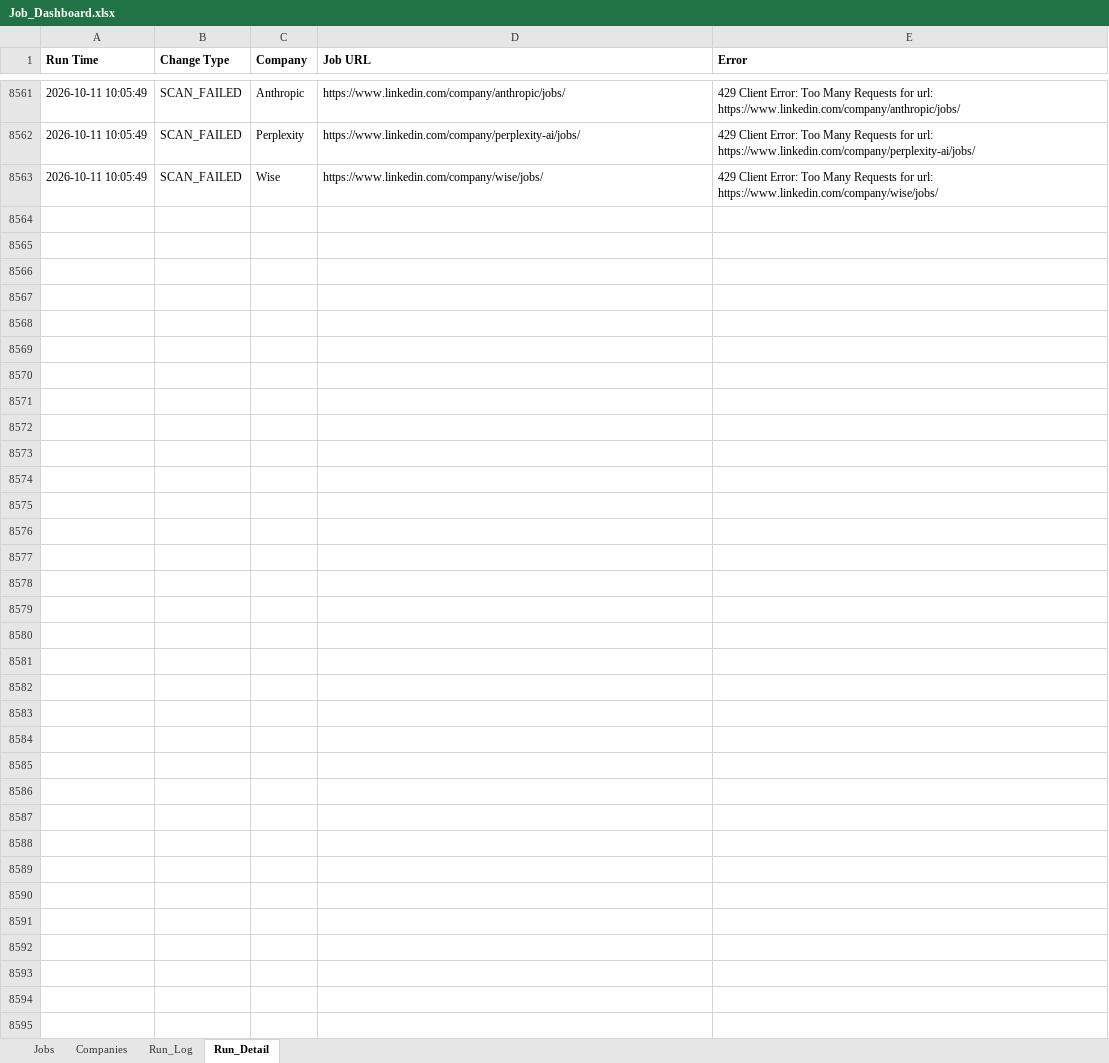
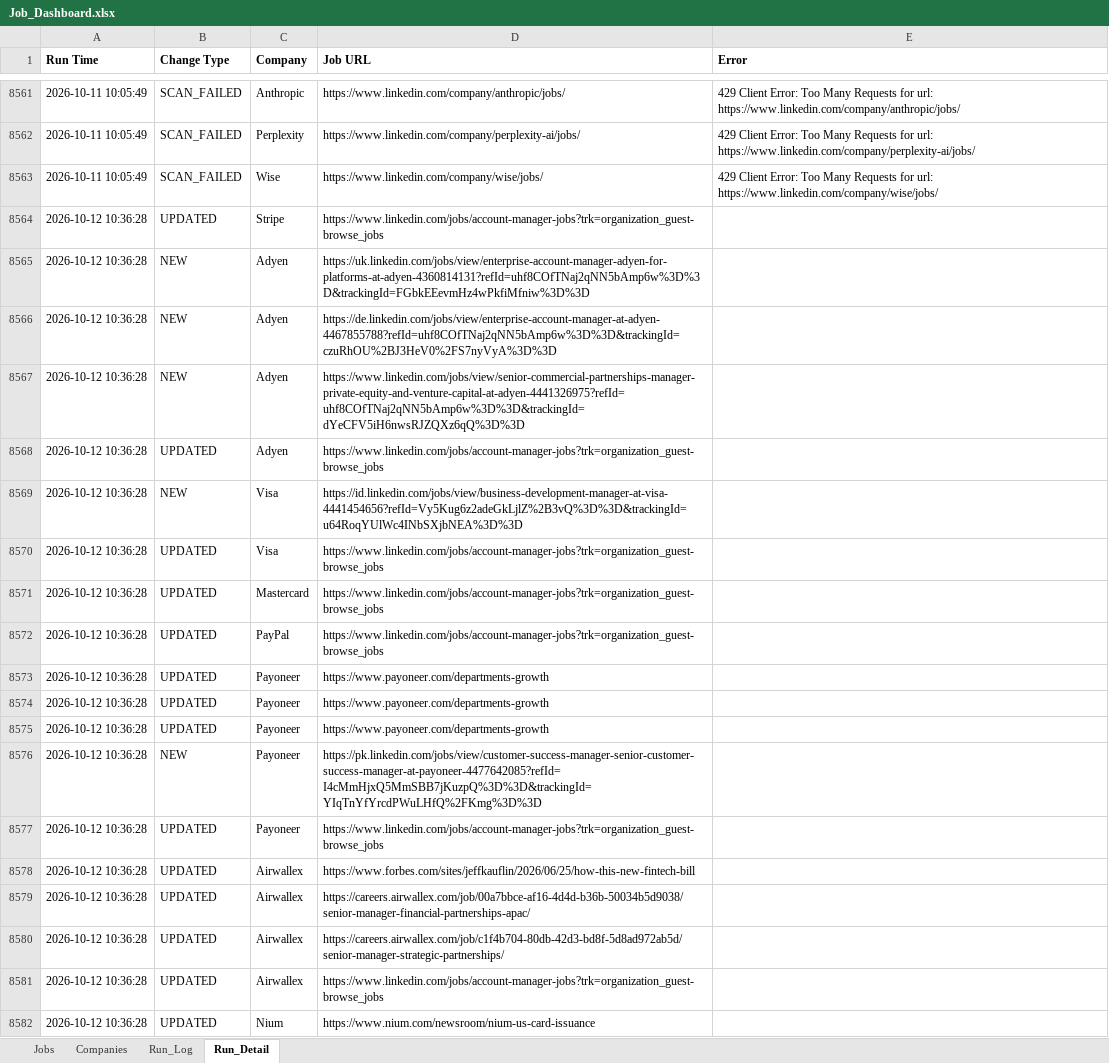
Before and after one commit to sabrinahan93-byte/PCIP, an Excel workbook: output/Job_Dashboard.xlsx, sheet Run_Detail, drawn as a sheet; only a part is shown, gaps mark what is left out; values as stored, in another font and other column widths than the file's, no borders; the diff covers the shown part only; the diff names each change by its address in the sheet, - before the commit and + after, or states it on an @@ line.

```diff
--- a/output/Job_Dashboard.xlsx (sheet Run_Detail)
+++ b/output/Job_Dashboard.xlsx (sheet Run_Detail)
+row 8564: 2026-10-12 10:36:28 | UPDATED | Stripe | https://www.linkedin.com/jobs/account-manager-jobs?trk=organization_guest-browse_jobs
+row 8565: 2026-10-12 10:36:28 | NEW | Adyen | https://uk.linkedin.com/jobs/view/enterprise-account-manager-adyen-for-platforms-at-adyen-4360814131?refId=uhf8COfTNaj2qNN5bAmp6w%3D%3D&trackingId=FGbkEEevmHz4wPkfiMfniw%3D%3D
+row 8566: 2026-10-12 10:36:28 | NEW | Adyen | https://de.linkedin.com/jobs/view/enterprise-account-manager-at-adyen-4467855788?refId=uhf8COfTNaj2qNN5bAmp6w%3D%3D&trackingId=czuRhOU%2BJ3HeV0%2FS7nyVyA%3D%3D
+row 8567: 2026-10-12 10:36:28 | NEW | Adyen | https://www.linkedin.com/jobs/view/senior-commercial-partnerships-manager-private-equity-and-venture-capital-at-adyen-4441326975?refId=uhf8COfTNaj2qNN5bAmp6w%3D%3D&trackingId=dYeCFV5iH6nwsRJZQXz6qQ%3D%3D
+row 8568: 2026-10-12 10:36:28 | UPDATED | Adyen | https://www.linkedin.com/jobs/account-manager-jobs?trk=organization_guest-browse_jobs
+row 8569: 2026-10-12 10:36:28 | NEW | Visa | https://id.linkedin.com/jobs/view/business-development-manager-at-visa-4441454656?refId=Vy5Kug6z2adeGkLjlZ%2B3vQ%3D%3D&trackingId=u64RoqYUlWc4INbSXjbNEA%3D%3D
+row 8570: 2026-10-12 10:36:28 | UPDATED | Visa | https://www.linkedin.com/jobs/account-manager-jobs?trk=organization_guest-browse_jobs
+row 8571: 2026-10-12 10:36:28 | UPDATED | Mastercard | https://www.linkedin.com/jobs/account-manager-jobs?trk=organization_guest-browse_jobs
+row 8572: 2026-10-12 10:36:28 | UPDATED | PayPal | https://www.linkedin.com/jobs/account-manager-jobs?trk=organization_guest-browse_jobs
+row 8573: 2026-10-12 10:36:28 | UPDATED | Payoneer | https://www.payoneer.com/departments-growth
+row 8574: 2026-10-12 10:36:28 | UPDATED | Payoneer | https://www.payoneer.com/departments-growth
+row 8575: 2026-10-12 10:36:28 | UPDATED | Payoneer | https://www.payoneer.com/departments-growth
+row 8576: 2026-10-12 10:36:28 | NEW | Payoneer | https://pk.linkedin.com/jobs/view/customer-success-manager-senior-customer-success-manager-at-payoneer-4477642085?refId=I4cMmHjxQ5MmSBB7jKuzpQ%3D%3D&trackingId=YIqTnYfYrcdPWuLHfQ%2FKmg%3D%3D
+row 8577: 2026-10-12 10:36:28 | UPDATED | Payoneer | https://www.linkedin.com/jobs/account-manager-jobs?trk=organization_guest-browse_jobs
+row 8578: 2026-10-12 10:36:28 | UPDATED | Airwallex | https://www.forbes.com/sites/jeffkauflin/2026/06/25/how-this-new-fintech-bill
+row 8579: 2026-10-12 10:36:28 | UPDATED | Airwallex | https://careers.airwallex.com/job/00a7bbce-af16-4d4d-b36b-50034b5d9038/senior-manager-financial-partnerships-apac/
+row 8580: 2026-10-12 10:36:28 | UPDATED | Airwallex | https://careers.airwallex.com/job/c1f4b704-80db-42d3-bd8f-5d8ad972ab5d/senior-manager-strategic-partnerships/
+row 8581: 2026-10-12 10:36:28 | UPDATED | Airwallex | https://www.linkedin.com/jobs/account-manager-jobs?trk=organization_guest-browse_jobs
+row 8582: 2026-10-12 10:36:28 | UPDATED | Nium | https://www.nium.com/newsroom/nium-us-card-issuance
```
Also changed, not shown: 88 added rows elsewhere in this sheet, sheet Jobs, sheet Run_Log, 1 other file.
